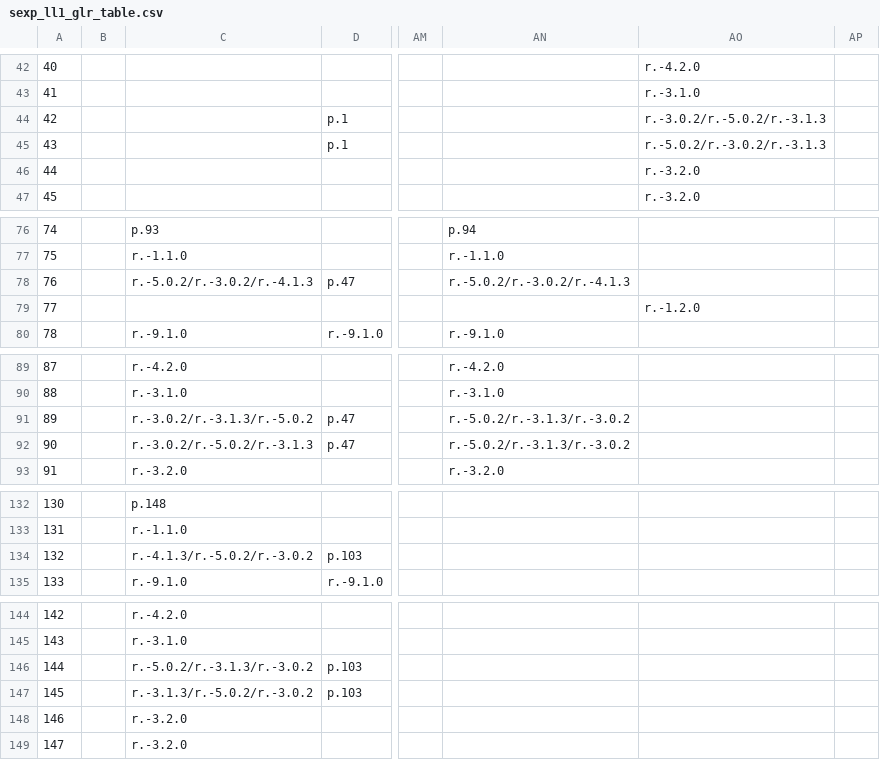
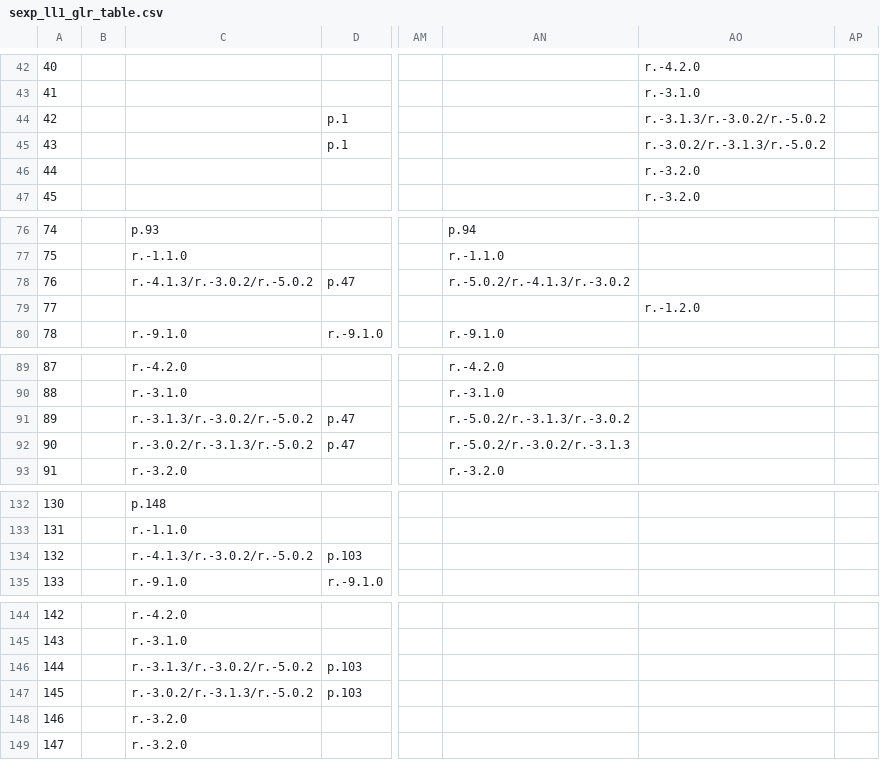
Before and after one commit to AzertP/ParserComp, a CSV file: table/sexp_ll1_glr_table.csv, drawn as a sheet; only a part is shown, gaps mark what is left out; the diff names each change by its address in the sheet, - before the commit and + after, or states it on an @@ line.

```diff
--- a/table/sexp_ll1_glr_table.csv
+++ b/table/sexp_ll1_glr_table.csv
-AO44: r.-3.0.2/r.-5.0.2/r.-3.1.3
+AO44: r.-3.1.3/r.-3.0.2/r.-5.0.2
-AO45: r.-5.0.2/r.-3.0.2/r.-3.1.3
+AO45: r.-3.0.2/r.-3.1.3/r.-5.0.2
-C78: r.-5.0.2/r.-3.0.2/r.-4.1.3
+C78: r.-4.1.3/r.-3.0.2/r.-5.0.2
-AN78: r.-5.0.2/r.-3.0.2/r.-4.1.3
+AN78: r.-5.0.2/r.-4.1.3/r.-3.0.2
-C91: r.-3.0.2/r.-3.1.3/r.-5.0.2
+C91: r.-3.1.3/r.-3.0.2/r.-5.0.2
-C92: r.-3.0.2/r.-5.0.2/r.-3.1.3
+C92: r.-3.0.2/r.-3.1.3/r.-5.0.2
-AN92: r.-5.0.2/r.-3.1.3/r.-3.0.2
+AN92: r.-5.0.2/r.-3.0.2/r.-3.1.3
-C134: r.-4.1.3/r.-5.0.2/r.-3.0.2
+C134: r.-4.1.3/r.-3.0.2/r.-5.0.2
-C146: r.-5.0.2/r.-3.1.3/r.-3.0.2
+C146: r.-3.1.3/r.-3.0.2/r.-5.0.2
-C147: r.-3.1.3/r.-5.0.2/r.-3.0.2
+C147: r.-3.0.2/r.-3.1.3/r.-5.0.2
```
Also changed, not shown: table/calc_ll1_glr_table.csv, table/json_glr_table.csv, 8 other files.
